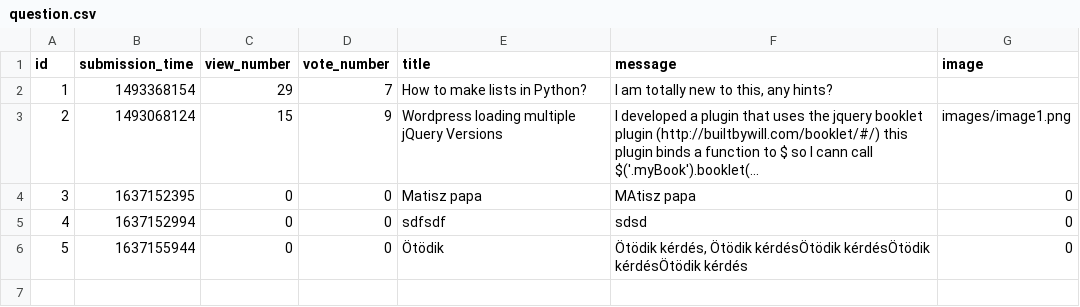
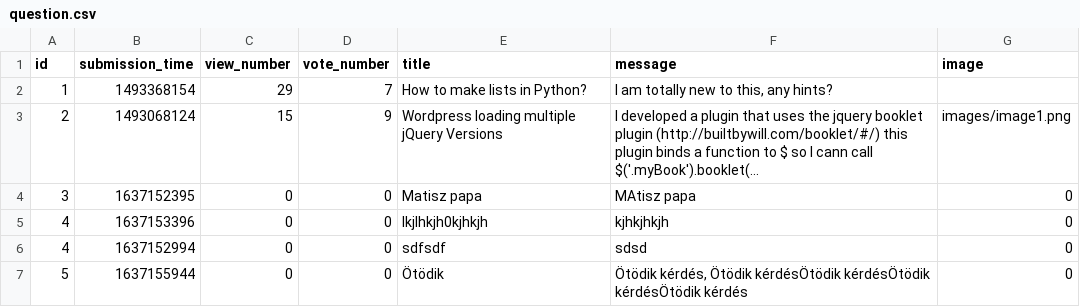
Before and after one commit to hannaszepesi/ask-mate-python, a CSV file: sample_data/question.csv, drawn as a sheet; long unchanged cells end in …; the diff names each change by its address in the sheet, - before the commit and + after, or states it on an @@ line.

```diff
--- a/sample_data/question.csv
+++ b/sample_data/question.csv
+row 5: 4 | 1637153396 | 0 | 0 | lkjlhkjh0kjhkjh | kjhkjhkjh | 0
```
Also changed, not shown: sample_data/answer.csv, 3 other files.
